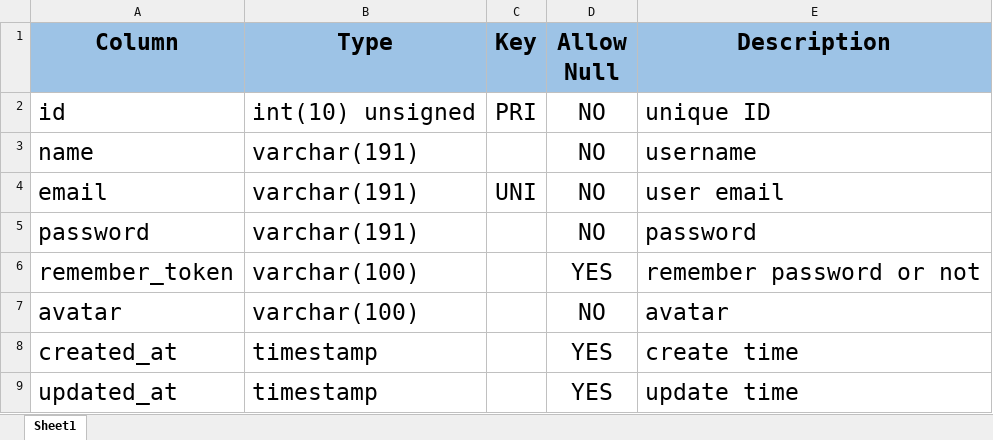
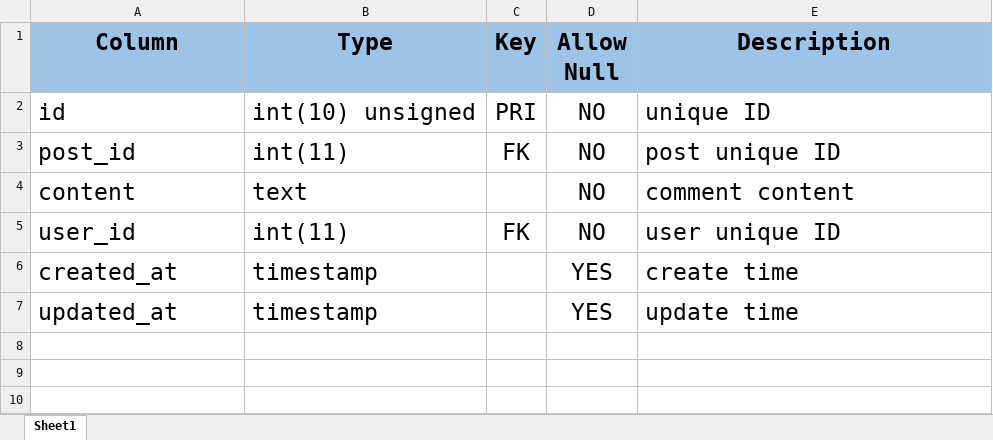
Before and after one commit to loveagri/zhihu, an Excel workbook: docs/excel/comments.xlsx, sheet Sheet1, drawn as a sheet; values as stored, in another font and other column widths than the file's, no borders; conditional formats and table styles not drawn; removed rows and columns are numbered as before the commit, all else as after; the diff names each change by its address in the sheet, - before the commit and + after, or states it on an @@ line.

```diff
--- a/docs/excel/comments.xlsx (sheet Sheet1)
+++ b/docs/excel/comments.xlsx (sheet Sheet1)
-row 3: name | varchar(191) |  | NO | username
-row 4: email | varchar(191) | UNI | NO | user email
-row 5: password | varchar(191) |  | NO | password
-row 6: remember_token | varchar(100) |  | YES | remember password or not
-row 7: avatar | varchar(100) |  | NO | avatar
+row 3: post_id | int(11) | FK | NO | post unique ID
+row 4: content | text |  | NO | comment content
+row 5: user_id | int(11) | FK | NO | user unique ID
```
Also changed, not shown: docs/excel/likes.xlsx, docs/excel/notices.xlsx, 17 other files.
